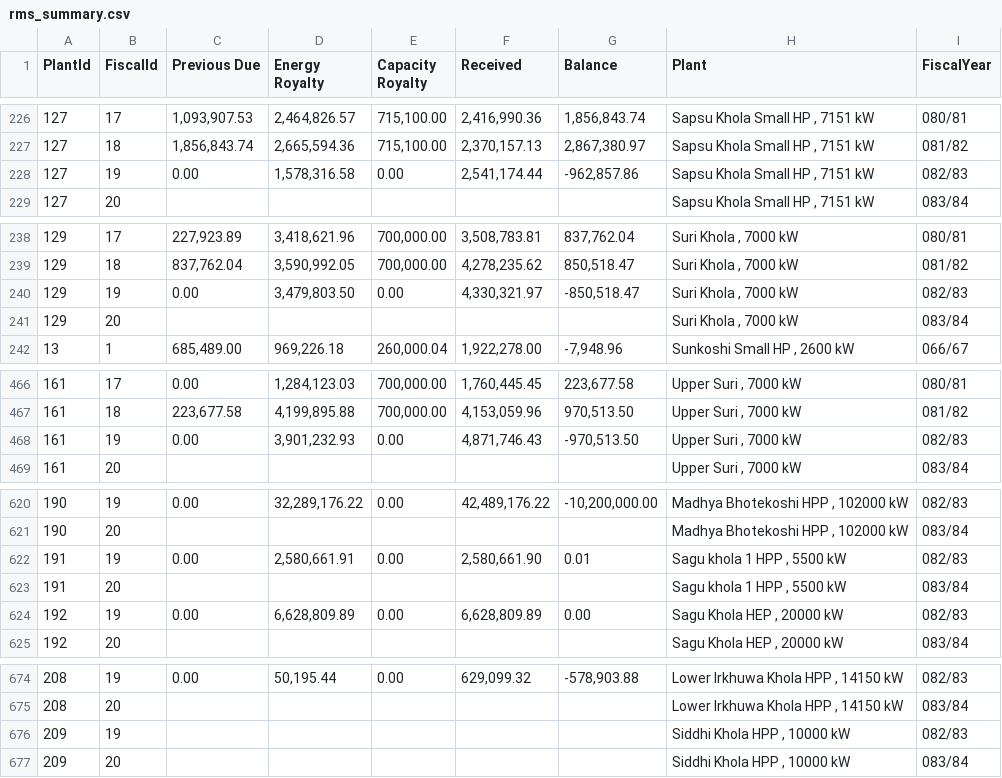
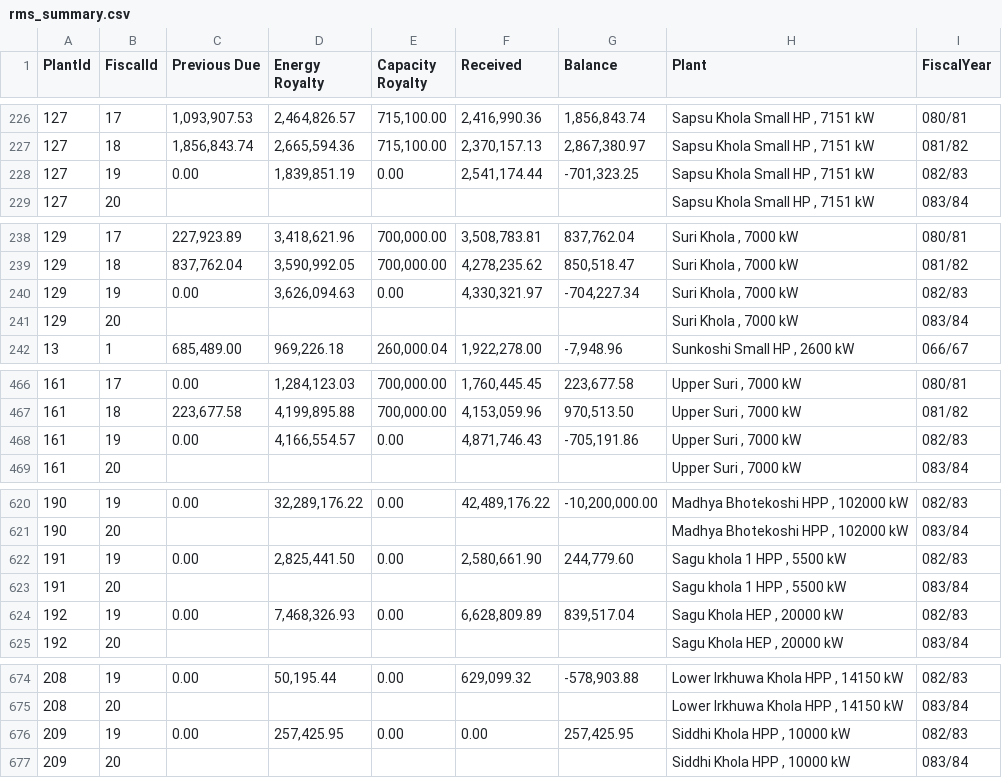
Before and after one commit to bikakhilesh/nepal-hydro-royalty, a CSV file: rms_summary.csv, drawn as a sheet; only a part is shown, gaps mark what is left out; the diff covers the shown part only.

```diff
--- a/rms_summary.csv
+++ b/rms_summary.csv
@@ -227,3 +227,3 @@ PlantId,FiscalId,Previous Due,Energy Royalty,Capacity Royalty,Received,Balance,P
 127,18,"1,856,843.74","2,665,594.36","715,100.00","2,370,157.13","2,867,380.97","Sapsu Khola Small HP , 7151 kW",081/82
-127,19,0.00,"1,578,316.58",0.00,"2,541,174.44","-962,857.86","Sapsu Khola Small HP , 7151 kW",082/83
+127,19,0.00,"1,839,851.19",0.00,"2,541,174.44","-701,323.25","Sapsu Khola Small HP , 7151 kW",082/83
 127,20,,,,,,"Sapsu Khola Small HP , 7151 kW",083/84
@@ -239,3 +239,3 @@ PlantId,FiscalId,Previous Due,Energy Royalty,Capacity Royalty,Received,Balance,P
 129,18,"837,762.04","3,590,992.05","700,000.00","4,278,235.62","850,518.47","Suri Khola , 7000 kW",081/82
-129,19,0.00,"3,479,803.50",0.00,"4,330,321.97","-850,518.47","Suri Khola , 7000 kW",082/83
+129,19,0.00,"3,626,094.63",0.00,"4,330,321.97","-704,227.34","Suri Khola , 7000 kW",082/83
 129,20,,,,,,"Suri Khola , 7000 kW",083/84
@@ -467,3 +467,3 @@ PlantId,FiscalId,Previous Due,Energy Royalty,Capacity Royalty,Received,Balance,P
 161,18,"223,677.58","4,199,895.88","700,000.00","4,153,059.96","970,513.50","Upper Suri , 7000 kW",081/82
-161,19,0.00,"3,901,232.93",0.00,"4,871,746.43","-970,513.50","Upper Suri , 7000 kW",082/83
+161,19,0.00,"4,166,554.57",0.00,"4,871,746.43","-705,191.86","Upper Suri , 7000 kW",082/83
 161,20,,,,,,"Upper Suri , 7000 kW",083/84
@@ -621,5 +621,5 @@ PlantId,FiscalId,Previous Due,Energy Royalty,Capacity Royalty,Received,Balance,P
 190,20,,,,,,"Madhya Bhotekoshi HPP , 102000 kW",083/84
-191,19,0.00,"2,580,661.91",0.00,"2,580,661.90",0.01,"Sagu khola 1 HPP , 5500 kW",082/83
+191,19,0.00,"2,825,441.50",0.00,"2,580,661.90","244,779.60","Sagu khola 1 HPP , 5500 kW",082/83
 191,20,,,,,,"Sagu khola 1 HPP , 5500 kW",083/84
-192,19,0.00,"6,628,809.89",0.00,"6,628,809.89",0.00,"Sagu Khola HEP , 20000 kW",082/83
+192,19,0.00,"7,468,326.93",0.00,"6,628,809.89","839,517.04","Sagu Khola HEP , 20000 kW",082/83
 192,20,,,,,,"Sagu Khola HEP , 20000 kW",083/84
@@ -675,3 +675,3 @@ PlantId,FiscalId,Previous Due,Energy Royalty,Capacity Royalty,Received,Balance,P
 208,20,,,,,,"Lower Irkhuwa Khola HPP , 14150 kW",083/84
-209,19,,,,,,"Siddhi Khola HPP , 10000 kW",082/83
+209,19,0.00,"257,425.95",0.00,0.00,"257,425.95","Siddhi Khola HPP , 10000 kW",082/83
 209,20,,,,,,"Siddhi Khola HPP , 10000 kW",083/84
```
Also changed, not shown: 12 edited cells elsewhere in this file, rms_summary_clean.csv, 6 other files.
